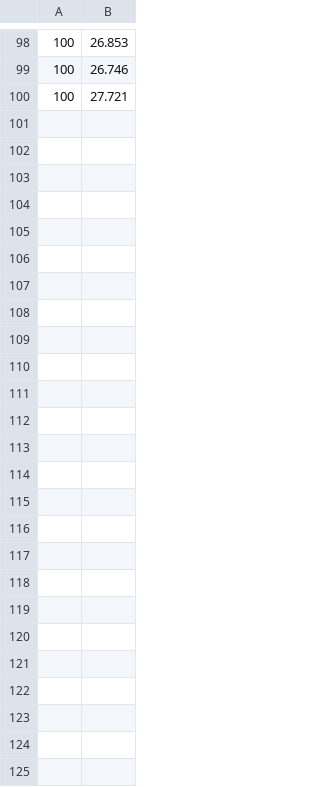
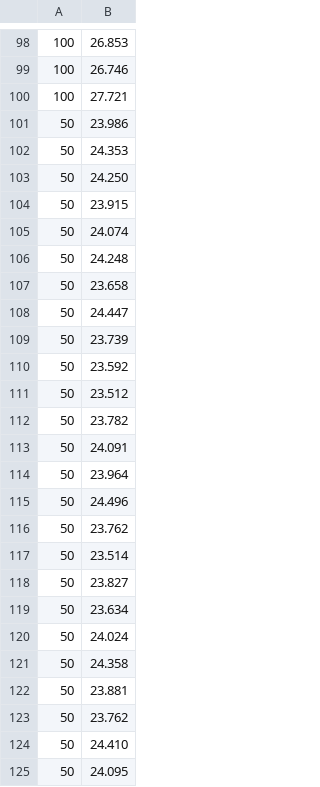
Before and after one commit to pyronia-sys/pyronia-cpython, a CSV file: microbenchmarks/data/open-latency-10M-pyr-nosi.csv, drawn as a sheet; only a part is shown, gaps mark what is left out.

```diff
--- a/microbenchmarks/data/open-latency-10M-pyr-nosi.csv
+++ b/microbenchmarks/data/open-latency-10M-pyr-nosi.csv
@@ -100 +100,26 @@
 100, 27.721
+50, 23.986
+50, 24.353
+50, 24.250
+50, 23.915
+50, 24.074
+50, 24.248
+50, 23.658
+50, 24.447
+50, 23.739
+50, 23.592
+50, 23.512
+50, 23.782
+50, 24.091
+50, 23.964
+50, 24.496
+50, 23.762
+50, 23.514
+50, 23.827
+50, 23.634
+50, 24.024
+50, 24.358
+50, 23.881
+50, 23.762
+50, 24.410
+50, 24.095
```
Also changed, not shown: microbenchmarks/data/open-latency-100K-pyr-nosi.csv, microbenchmarks/data/open-latency-10K-pyr-nosi.csv, 13 other files.
